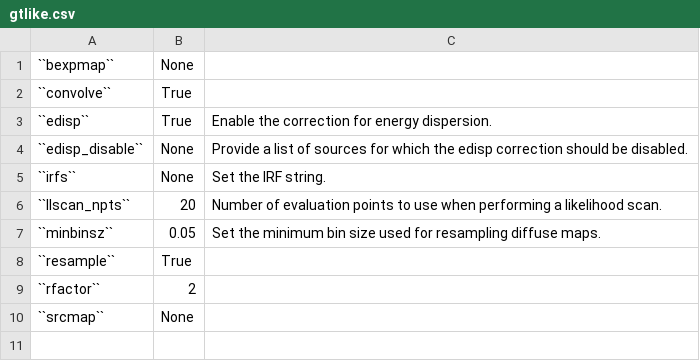
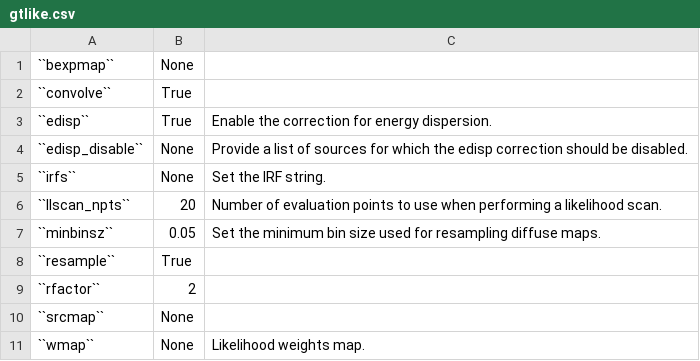
Before and after one commit to fermiPy/fermipy, a CSV file: docs/config/gtlike.csv, drawn as a sheet; the diff names each change by its address in the sheet, - before the commit and + after, or states it on an @@ line.

Commit message:
Syncing changes to configuration.

```diff
--- a/docs/config/gtlike.csv
+++ b/docs/config/gtlike.csv
+row 11: ``wmap`` | None | Likelihood weights map.
```
Also changed, not shown: docs/config/fileio.csv, docs/config/model.csv, 2 other files.
